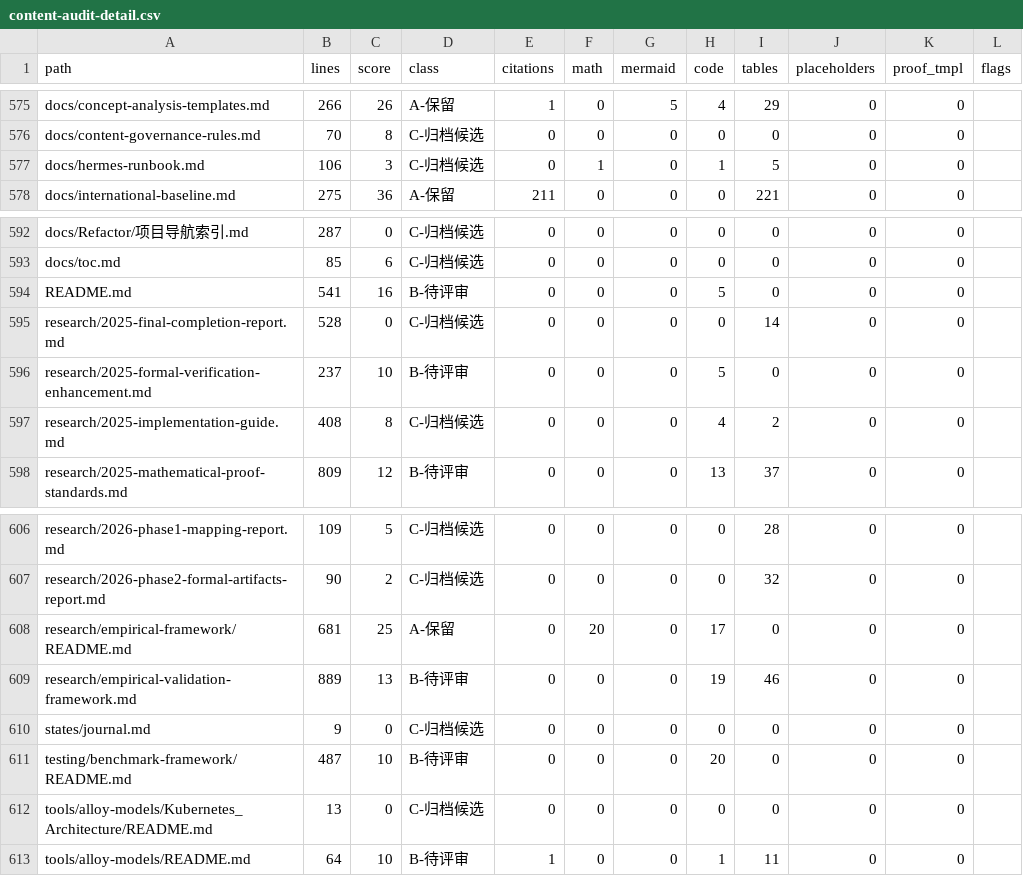
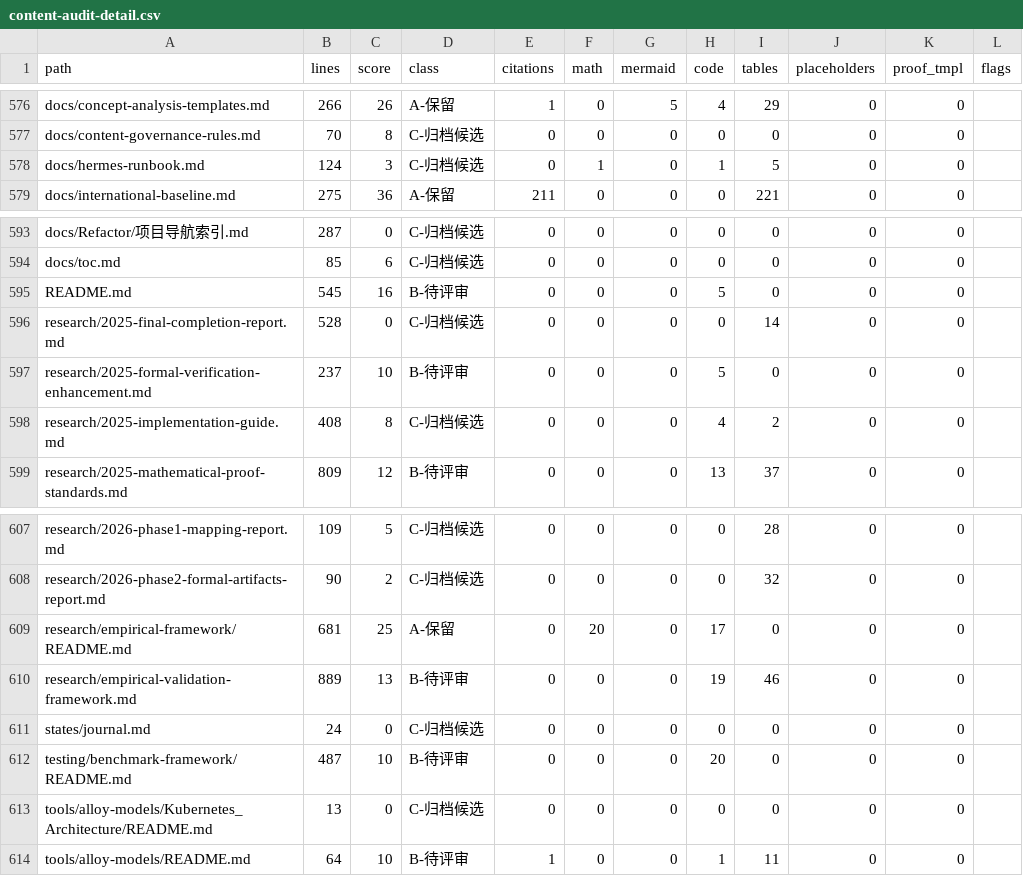
Before and after one commit to AdaMartin18010/SystemOSIOT, a CSV file: validation/content-audit-detail.csv, drawn as a sheet; only a part is shown, gaps mark what is left out; the diff covers the shown part only.

```diff
--- a/validation/content-audit-detail.csv
+++ b/validation/content-audit-detail.csv
@@ -576,3 +577,3 @@ docs/concept-analysis-templates.md,266,26,A-保留,1,0,5,4,29,0,0,
 docs/content-governance-rules.md,70,8,C-归档候选,0,0,0,0,0,0,0,
-docs/hermes-runbook.md,106,3,C-归档候选,0,1,0,1,5,0,0,
+docs/hermes-runbook.md,124,3,C-归档候选,0,1,0,1,5,0,0,
 docs/international-baseline.md,275,36,A-保留,211,0,0,0,221,0,0,
@@ -593,3 +594,3 @@ docs/Refactor/项目导航索引.md,287,0,C-归档候选,0,0,0,0,0,0,0,
 docs/toc.md,85,6,C-归档候选,0,0,0,0,0,0,0,
-README.md,541,16,B-待评审,0,0,0,5,0,0,0,
+README.md,545,16,B-待评审,0,0,0,5,0,0,0,
 research/2025-final-completion-report.md,528,0,C-归档候选,0,0,0,0,14,0,0,
@@ -609,3 +610,3 @@ research/empirical-framework/README.md,681,25,A-保留,0,20,0,17,0,0,0,
 research/empirical-validation-framework.md,889,13,B-待评审,0,0,0,19,46,0,0,
-states/journal.md,9,0,C-归档候选,0,0,0,0,0,0,0,
+states/journal.md,24,0,C-归档候选,0,0,0,0,0,0,0,
 testing/benchmark-framework/README.md,487,10,B-待评审,0,0,0,20,0,0,0,
```
Also changed, not shown: 1 added row and 5 edited cells elsewhere in this file, 59 other files.
